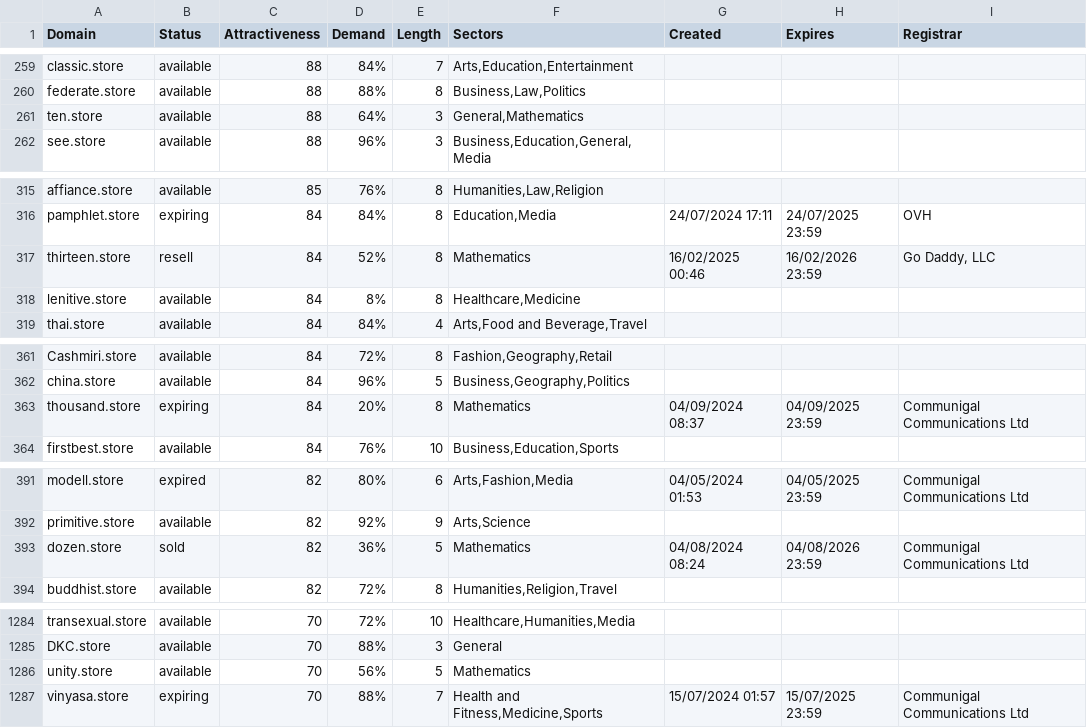
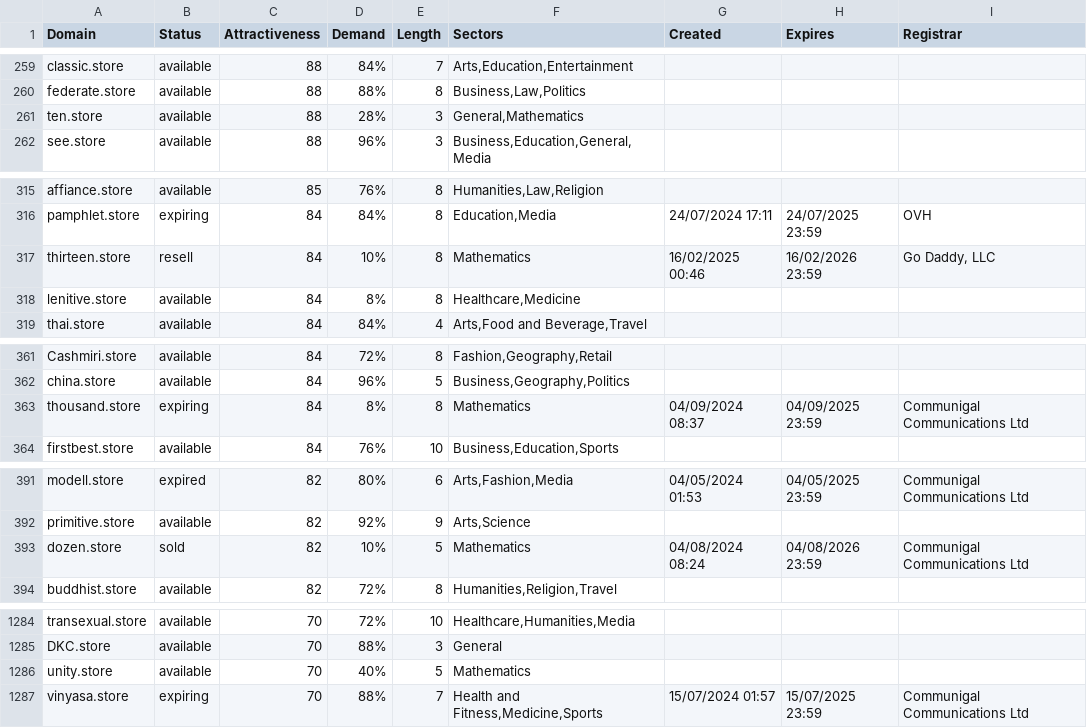
Before and after one commit to UniqueDomains/store-oneword-domains, a CSV file: store.csv, drawn as a sheet; only a part is shown, gaps mark what is left out; the diff covers the shown part only.

Commit message:
Domains update

```diff
--- a/store.csv
+++ b/store.csv
@@ -260,3 +260,3 @@ classic.store,available,88,84%,7,"Arts,Education,Entertainment",,,
 federate.store,available,88,88%,8,"Business,Law,Politics",,,
-ten.store,available,88,64%,3,"General,Mathematics",,,
+ten.store,available,88,28%,3,"General,Mathematics",,,
 see.store,available,88,96%,3,"Business,Education,General,Media",,,
@@ -316,3 +316,3 @@ affiance.store,available,85,76%,8,"Humanities,Law,Religion",,,
 pamphlet.store,expiring,84,84%,8,"Education,Media",24/07/2024 17:11,24/07/2025 23:59,OVH
-thirteen.store,resell,84,52%,8,Mathematics,16/02/2025 00:46,16/02/2026 23:59,"Go Daddy, LLC"
+thirteen.store,resell,84,10%,8,Mathematics,16/02/2025 00:46,16/02/2026 23:59,"Go Daddy, LLC"
 lenitive.store,available,84,8%,8,"Healthcare,Medicine",,,
@@ -362,3 +362,3 @@ Cashmiri.store,available,84,72%,8,"Fashion,Geography,Retail",,,
 china.store,available,84,96%,5,"Business,Geography,Politics",,,
-thousand.store,expiring,84,20%,8,Mathematics,04/09/2024 08:37,04/09/2025 23:59,Communigal Communications Ltd
+thousand.store,expiring,84,8%,8,Mathematics,04/09/2024 08:37,04/09/2025 23:59,Communigal Communications Ltd
 firstbest.store,available,84,76%,10,"Business,Education,Sports",,,
@@ -392,3 +392,3 @@ modell.store,expired,82,80%,6,"Arts,Fashion,Media",04/05/2024 01:53,04/05/2025 2
 primitive.store,available,82,92%,9,"Arts,Science",,,
-dozen.store,sold,82,36%,5,Mathematics,04/08/2024 08:24,04/08/2026 23:59,Communigal Communications Ltd
+dozen.store,sold,82,10%,5,Mathematics,04/08/2024 08:24,04/08/2026 23:59,Communigal Communications Ltd
 buddhist.store,available,82,72%,8,"Humanities,Religion,Travel",,,
@@ -1285,3 +1285,3 @@ transexual.store,available,70,72%,10,"Healthcare,Humanities,Media",,,
 DKC.store,available,70,88%,3,General,,,
-unity.store,available,70,56%,5,Mathematics,,,
+unity.store,available,70,40%,5,Mathematics,,,
 vinyasa.store,expiring,70,88%,7,"Health and Fitness,Medicine,Sports",15/07/2024 01:57,15/07/2025 23:59,Communigal Communications Ltd
```
Also changed, not shown: 4 edited cells elsewhere in this file, 2 other files.
